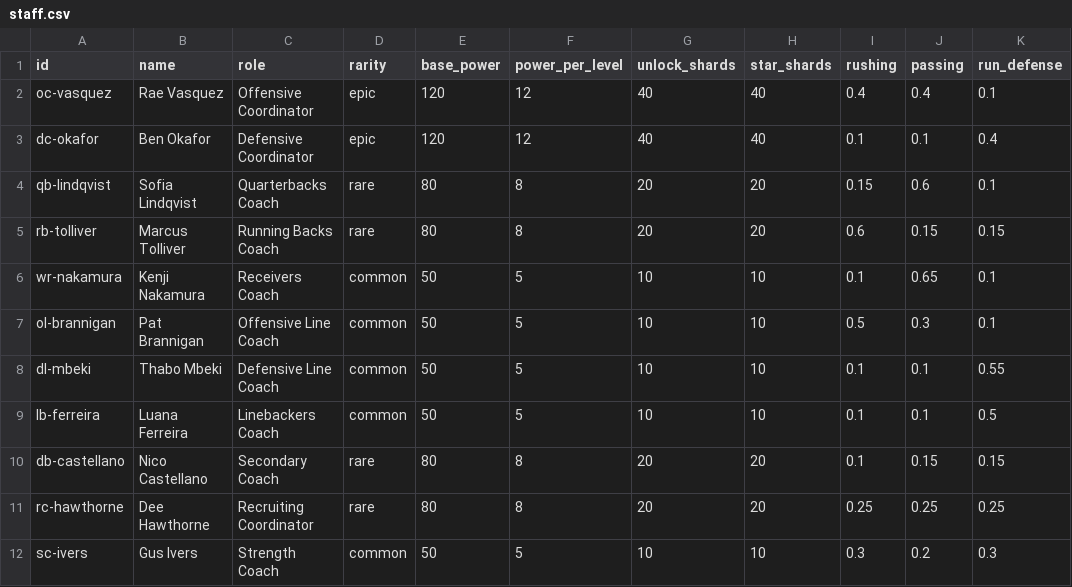
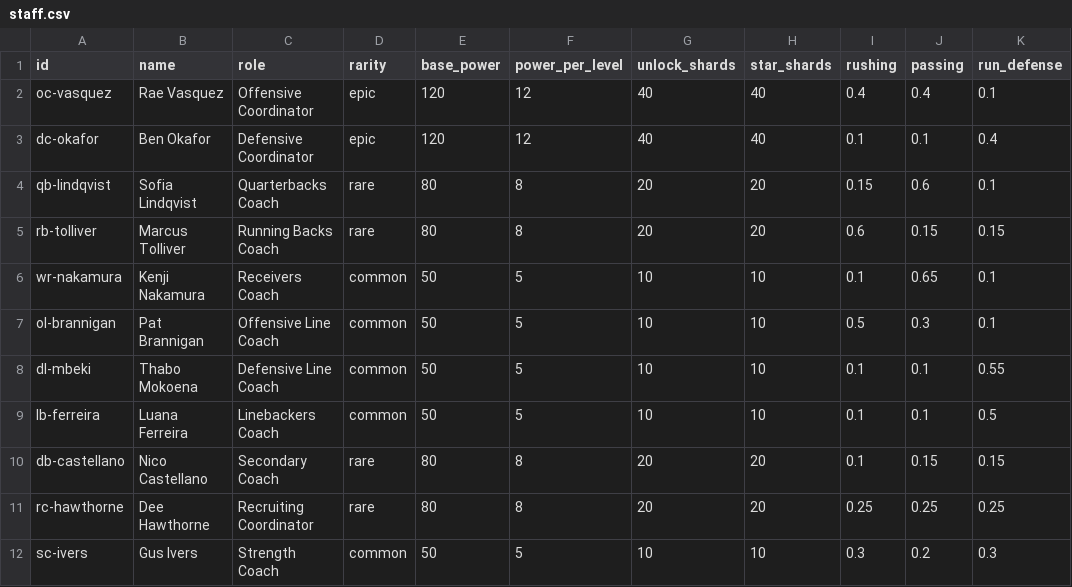
Before and after one commit to wrotenberry-hash/program, a CSV file: supabase/seed/staff.csv, drawn as a sheet; only a part is shown; the diff names each change by its address in the sheet, - before the commit and + after, or states it on an @@ line.

```diff
--- a/supabase/seed/staff.csv
+++ b/supabase/seed/staff.csv
-B8 (name): Thabo Mbeki
+B8 (name): Thabo Mokoena
```
Also changed, not shown: 4 other files.
